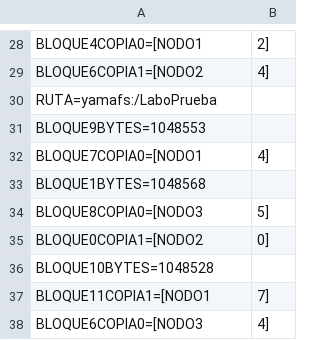
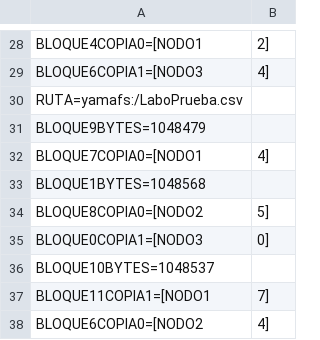
Before and after one commit to Lejaperrone/tp-operativos-, a CSV file: FileSystem/metadata/Archivos/0/LaboPrueba.csv, drawn as a sheet; only a part is shown, gaps mark what is left out; the diff covers the shown part only; the diff names each change by its address in the sheet, - before the commit and + after, or states it on an @@ line.

```diff
--- a/FileSystem/metadata/Archivos/0/LaboPrueba.csv
+++ b/FileSystem/metadata/Archivos/0/LaboPrueba.csv
-A29: BLOQUE6COPIA1=[NODO2
+A29: BLOQUE6COPIA1=[NODO3
-A30: RUTA=yamafs:/LaboPrueba
+A30: RUTA=yamafs:/LaboPrueba.csv
-A31: BLOQUE9BYTES=1048553
+A31: BLOQUE9BYTES=1048479
-A34: BLOQUE8COPIA0=[NODO3
+A34: BLOQUE8COPIA0=[NODO2
-A35: BLOQUE0COPIA1=[NODO2
+A35: BLOQUE0COPIA1=[NODO3
-A36: BLOQUE10BYTES=1048528
+A36: BLOQUE10BYTES=1048537
-A38: BLOQUE6COPIA0=[NODO3
+A38: BLOQUE6COPIA0=[NODO2
```
Also changed, not shown: 20 edited cells elsewhere in this file, 7 other files.
